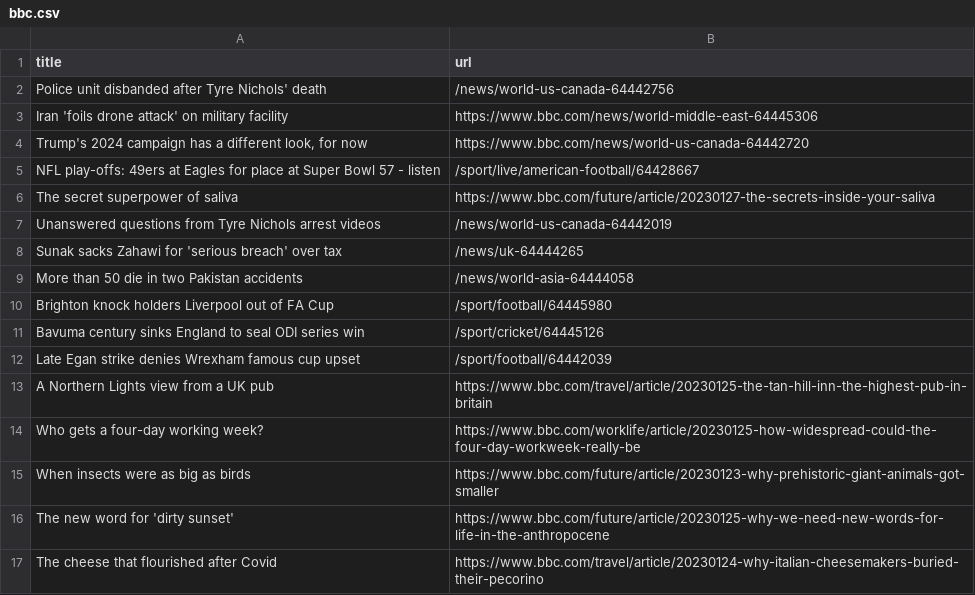
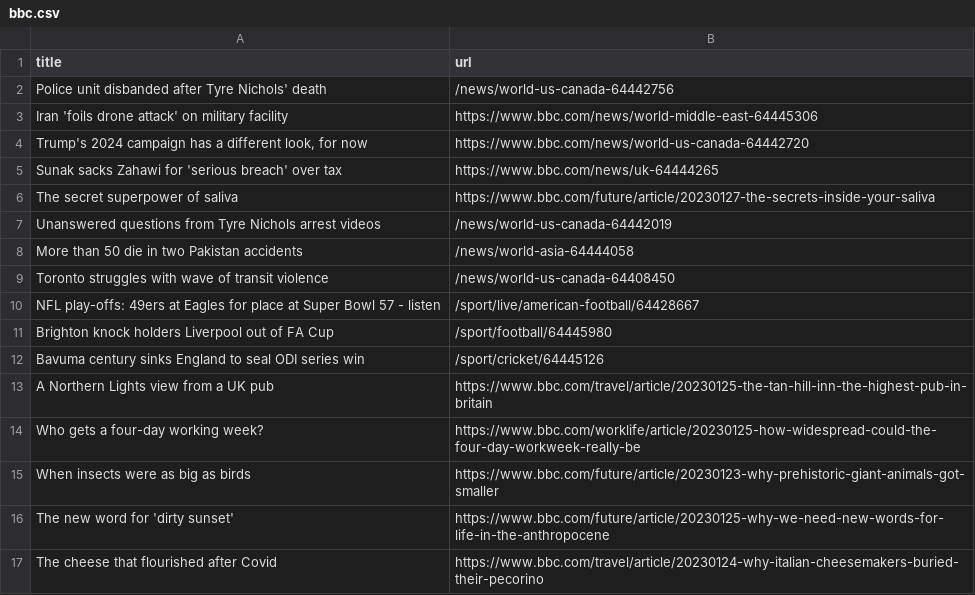
Before and after one commit to vlsachdev/automatic-scraper-bbc, a CSV file: bbc.csv, drawn as a sheet; only a part is shown.

```diff
--- a/bbc.csv
+++ b/bbc.csv
@@ -4,10 +4,10 @@ Iran 'foils drone attack' on military facility,https://www.bbc.com/news/world-mi
 "Trump's 2024 campaign has a different look, for now",https://www.bbc.com/news/world-us-canada-64442720
-NFL play-offs: 49ers at Eagles for place at Super Bowl 57 - listen,/sport/live/american-football/64428667
+Sunak sacks Zahawi for 'serious breach' over tax,https://www.bbc.com/news/uk-64444265
 The secret superpower of saliva,https://www.bbc.com/future/article/20230127-the-secrets-inside-your-saliva
 Unanswered questions from Tyre Nichols arrest videos,/news/world-us-canada-64442019
-Sunak sacks Zahawi for 'serious breach' over tax,/news/uk-64444265
 More than 50 die in two Pakistan accidents,/news/world-asia-64444058
+Toronto struggles with wave of transit violence,/news/world-us-canada-64408450
+NFL play-offs: 49ers at Eagles for place at Super Bowl 57 - listen,/sport/live/american-football/64428667
 Brighton knock holders Liverpool out of FA Cup,/sport/football/64445980
 Bavuma century sinks England to seal ODI series win,/sport/cricket/64445126
-Late Egan strike denies Wrexham famous cup upset,/sport/football/64442039
 A Northern Lights view from a UK pub,https://www.bbc.com/travel/article/20230125-the-tan-hill-inn-the-highest-pub-in-britain
```
